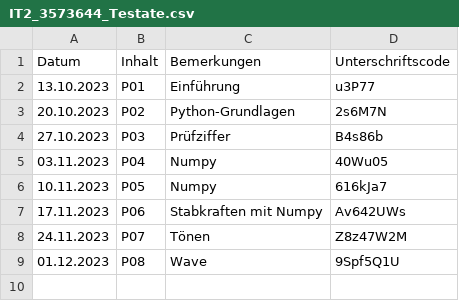
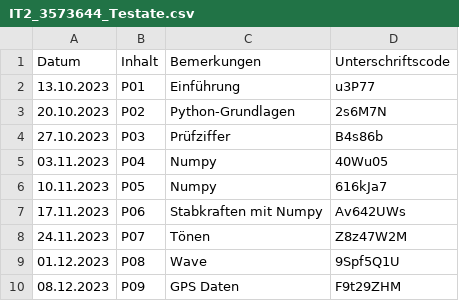
Before and after one commit to bopthoughts/FH-Aachen_IT2, a CSV file: IT2_3573644_Testate.csv, drawn as a sheet; the diff names each change by its address in the sheet, - before the commit and + after, or states it on an @@ line.

Commit message:
p09

```diff
--- a/IT2_3573644_Testate.csv
+++ b/IT2_3573644_Testate.csv
+row 10: 08.12.2023 | P09 | GPS Daten | F9t29ZHM
```
